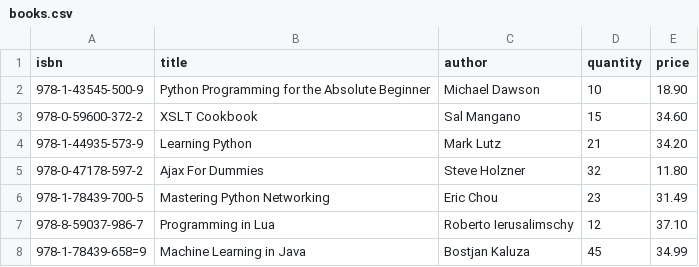
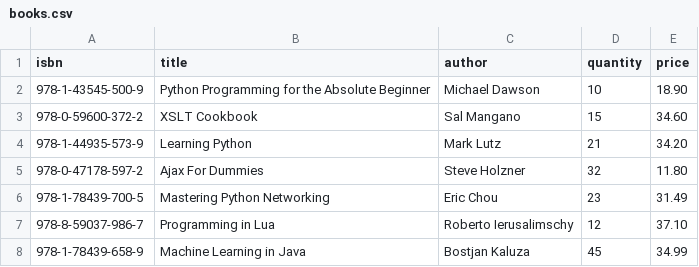
Before and after one commit to MaGNeT49/university, a CSV file: practical_7/books.csv, drawn as a sheet.

Commit message:
completed practical 7

```diff
--- a/practical_7/books.csv
+++ b/practical_7/books.csv
@@ -7,2 +7,2 @@ isbn|title|author|quantity|price
 978-8-59037-986-7|Programming in Lua|Roberto Ierusalimschy|12|37.10
-978-1-78439-658=9|Machine Learning in Java|Bostjan Kaluza|45|34.99
+978-1-78439-658-9|Machine Learning in Java|Bostjan Kaluza|45|34.99
```
Also changed, not shown: 4 other files.
